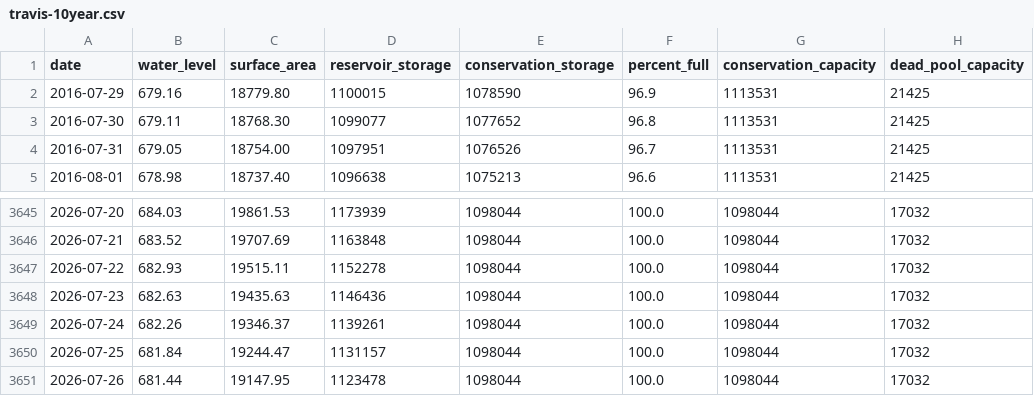
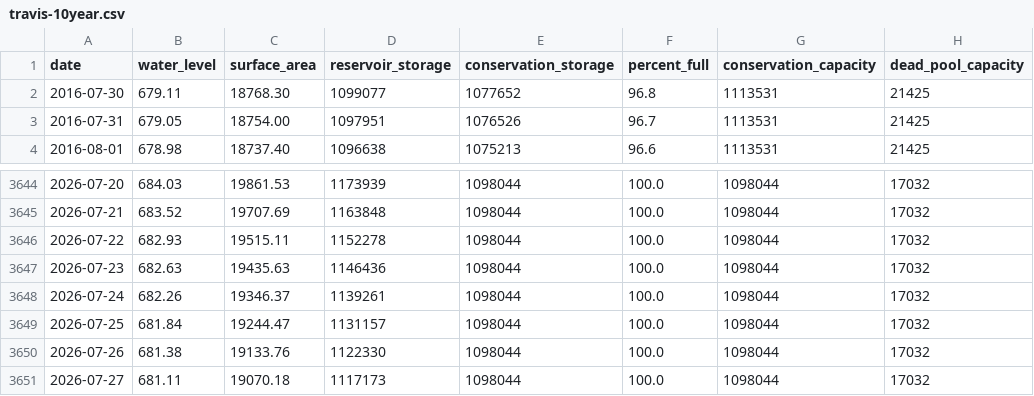
Before and after one commit to islaketravisfullyet-com/islaketravisfullyet.com, a CSV file: assets/data/travis-10year.csv, drawn as a sheet; only a part is shown, gaps mark what is left out.

```diff
--- a/assets/data/travis-10year.csv
+++ b/assets/data/travis-10year.csv
@@ -1,3 +1,2 @@
 date,water_level,surface_area,reservoir_storage,conservation_storage,percent_full,conservation_capacity,dead_pool_capacity
-2016-07-29,679.16,18779.80,1100015,1078590,96.9,1113531,21425
 2016-07-30,679.11,18768.30,1099077,1077652,96.8,1113531,21425
@@ -3650,2 +3649,3 @@ date,water_level,surface_area,reservoir_storage,conservation_storage,percent_ful
 2026-07-25,681.84,19244.47,1131157,1098044,100.0,1098044,17032
-2026-07-26,681.44,19147.95,1123478,1098044,100.0,1098044,17032
+2026-07-26,681.38,19133.76,1122330,1098044,100.0,1098044,17032
+2026-07-27,681.11,19070.18,1117173,1098044,100.0,1098044,17032
```
Also changed, not shown: 1 other file.
